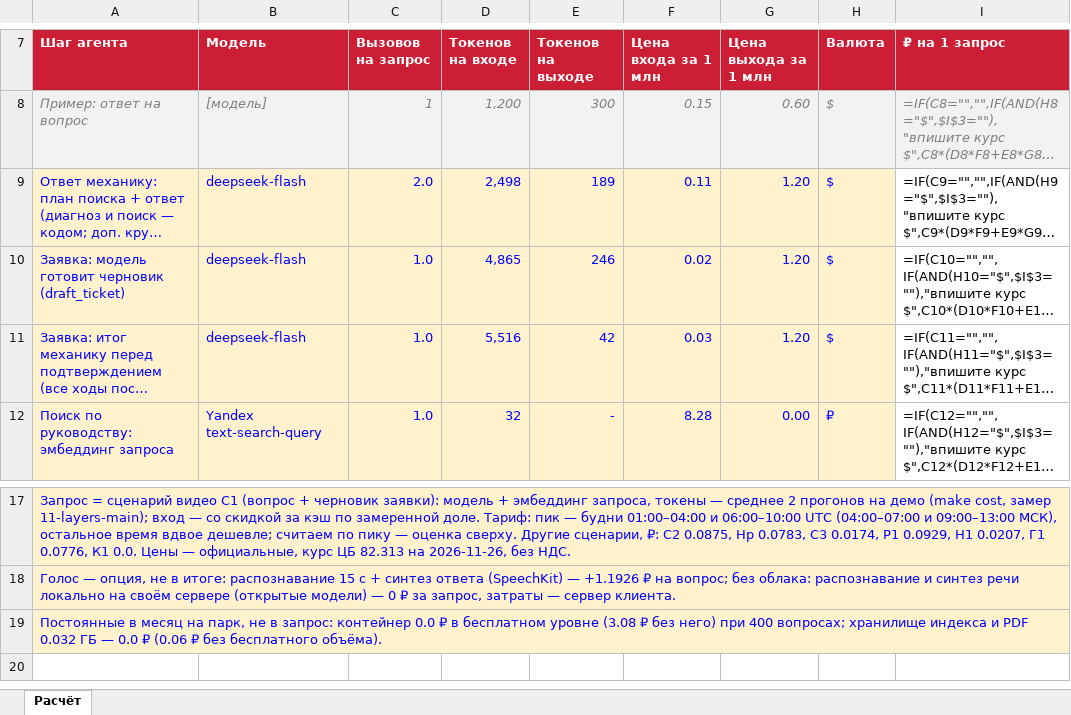
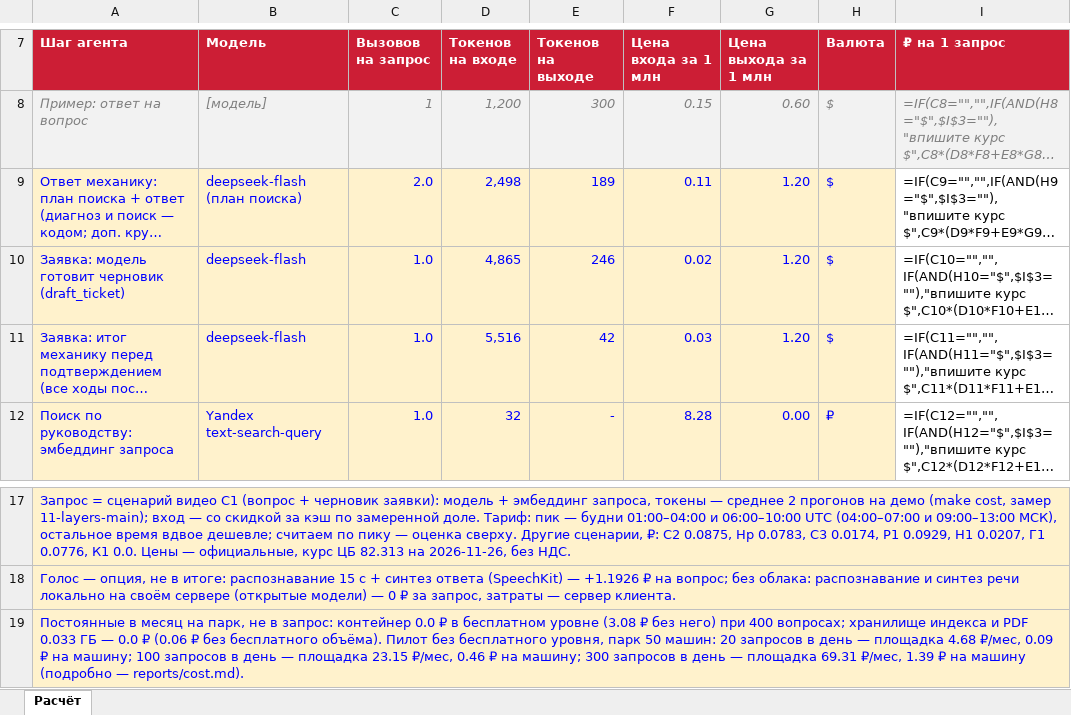
Before and after one commit to ValeriyPronkin/digital-mechanic, an Excel workbook: reports/cost-template-11-layers-main.xlsx, sheet Расчёт, drawn as a sheet; only a part is shown, gaps mark what is left out; long unchanged cells end in …; values as stored, in another font and other column widths than the file's, no borders; formulas without a stored value are shown as written; the diff names each change by its address in the sheet, - before the commit and + after, or states it on an @@ line.

```diff
--- a/reports/cost-template-11-layers-main.xlsx (sheet Расчёт)
+++ b/reports/cost-template-11-layers-main.xlsx (sheet Расчёт)
-B9 (Модель): deepseek-flash
+B9 (Модель): deepseek-flash (план поиска)
-A19 (Шаг агента): …и PDF 0.032 ГБ — 0.0 ₽ (0.06 ₽ без бесплатного объёма).
+A19 (Шаг агента): …и PDF 0.033 ГБ — 0.0 ₽ (0.06 ₽ без бесплатного объёма). Пилот без бесплатного уровня, парк 50 машин: 20 запросов в день — площадка 4.68 ₽/мес, 0.09 ₽ на машину; 100 запросов в день — площадка 23.15 ₽/мес, 0.46 ₽ на машину; 300 запросов в день — площадка 69.31 ₽/мес, 1.39 ₽ на машину (подробно — reports/cost.md).
```
Also changed, not shown: 5 other files.
